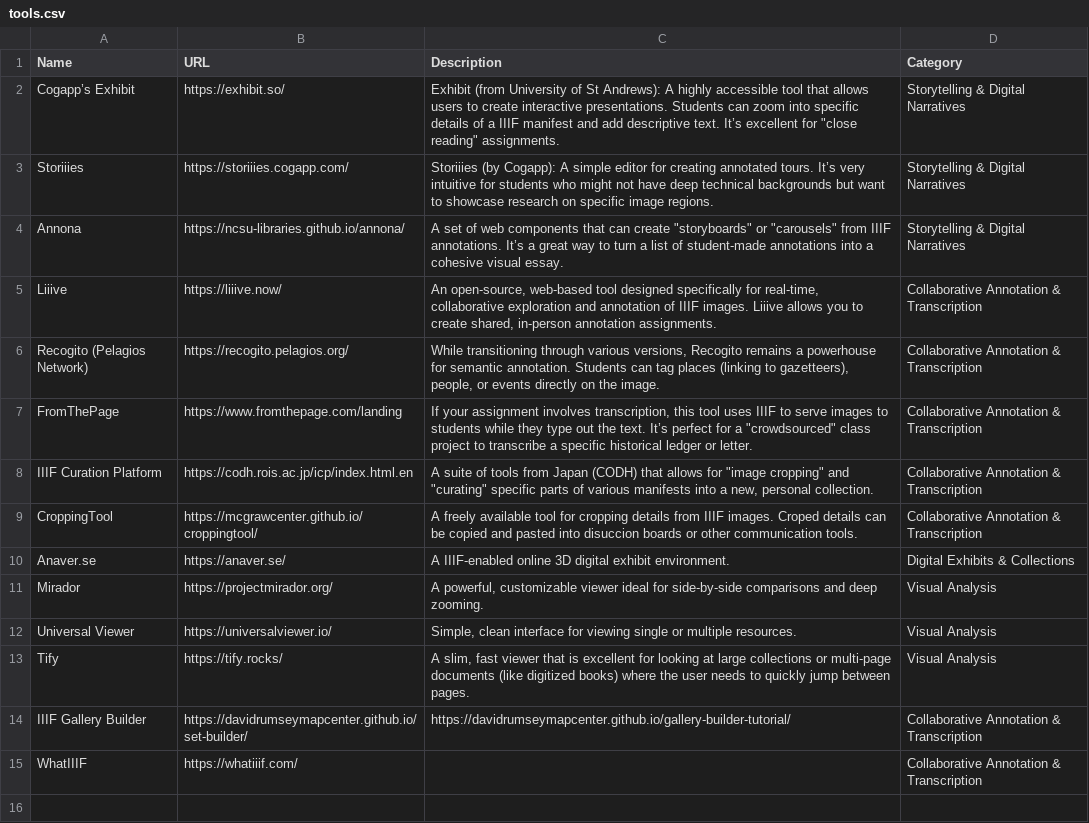
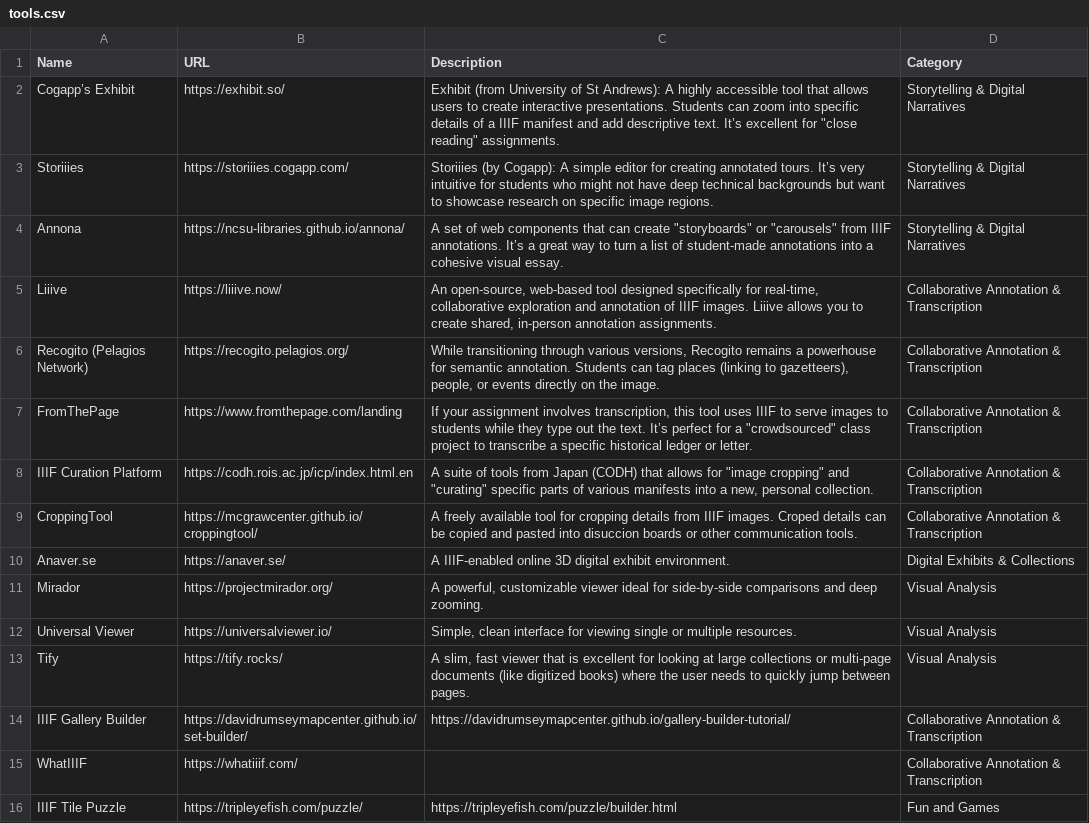
Before and after one commit to benjohnsto/iiif4ed, a CSV file: _data/tools.csv, drawn as a sheet; the diff names each change by its address in the sheet, - before the commit and + after, or states it on an @@ line.

Commit message:
tools

```diff
--- a/_data/tools.csv
+++ b/_data/tools.csv
+row 16: IIIF Tile Puzzle | https://tripleyefish.com/puzzle/ | https://tripleyefish.com/puzzle/builder.html | Fun and Games
```
Also changed, not shown: 6 other files.
